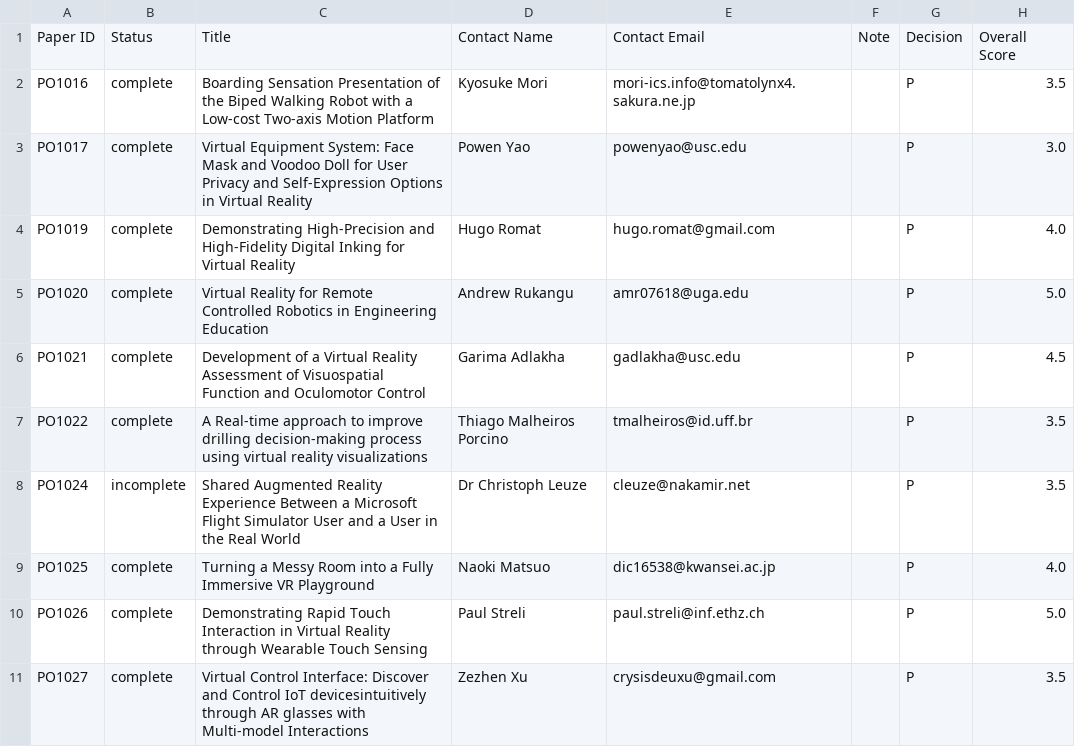
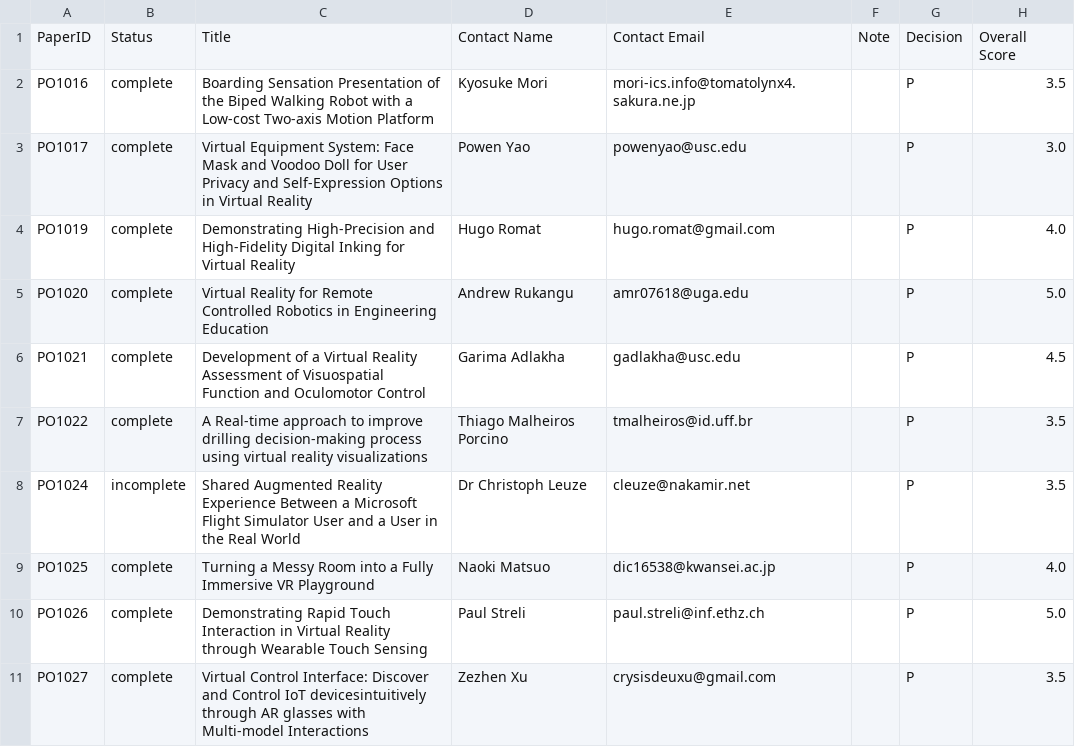
Before and after one commit to ieeevr/2021, a CSV file: _data/demos.csv, drawn as a sheet; only a part is shown; the diff names each change by its address in the sheet, - before the commit and + after, or states it on an @@ line.

```diff
--- a/_data/demos.csv
+++ b/_data/demos.csv
-A1: Paper ID
+A1: PaperID
```
Also changed, not shown: 1 other file.
